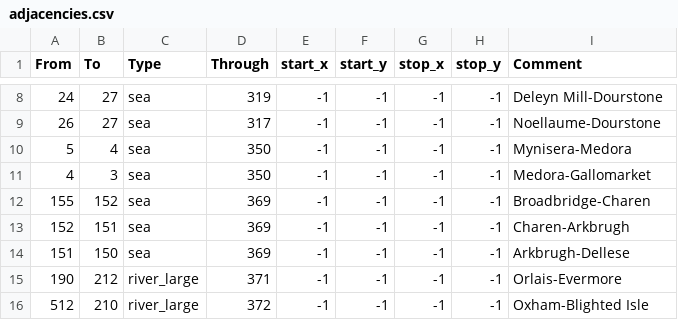
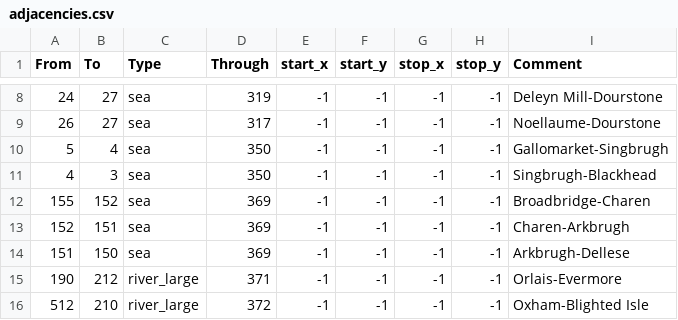
Before and after one commit to Vertimnus/elder-kings-ck3, a CSV file: map_data/adjacencies.csv, drawn as a sheet; only a part is shown, gaps mark what is left out.

```diff
--- a/map_data/adjacencies.csv
+++ b/map_data/adjacencies.csv
@@ -9,4 +9,4 @@
 26;27;sea;317;-1;-1;-1;-1;Noellaume-Dourstone
-5;4;sea;350;-1;-1;-1;-1;Mynisera-Medora
-4;3;sea;350;-1;-1;-1;-1;Medora-Gallomarket
+5;4;sea;350;-1;-1;-1;-1;Gallomarket-Singbrugh
+4;3;sea;350;-1;-1;-1;-1;Singbrugh-Blackhead
 155;152;sea;369;-1;-1;-1;-1;Broadbridge-Charen
```
Also changed, not shown: map_data/definition.csv, 5 other files.
